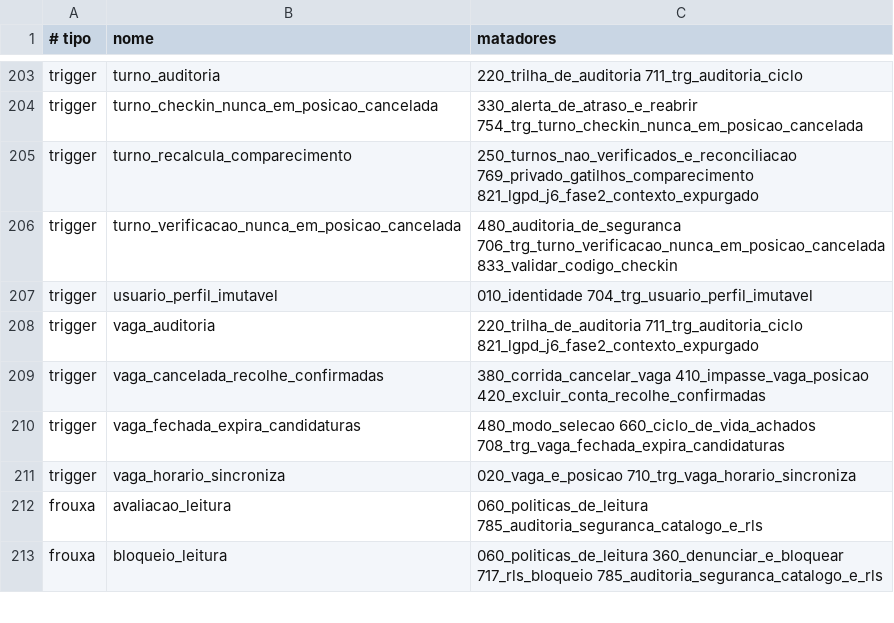
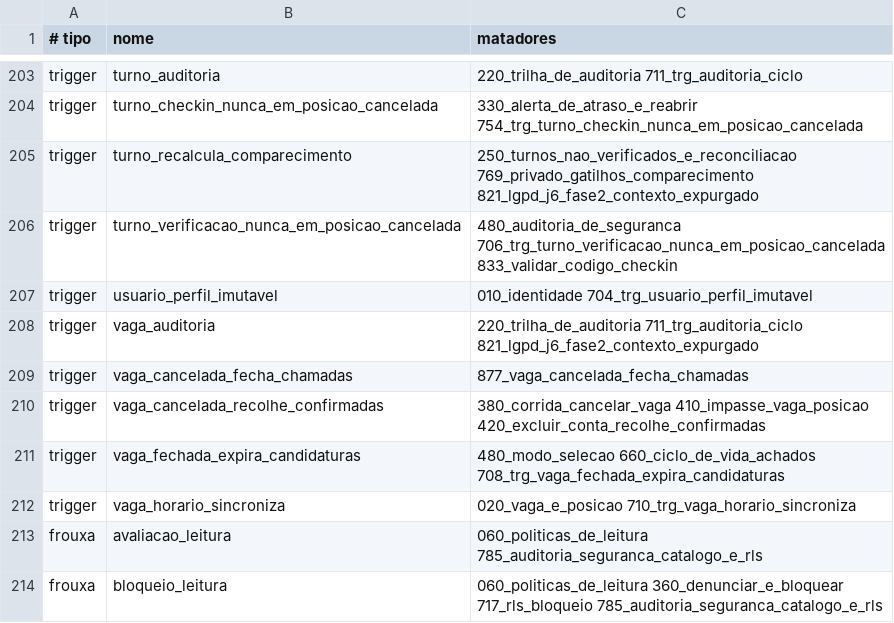
Before and after one commit to FrilaApp/frila-backend, a TSV file: scripts/mutacao-matadores.tsv, drawn as a sheet; only a part is shown, gaps mark what is left out; the diff names each change by its address in the sheet, - before the commit and + after, or states it on an @@ line.

```diff
--- a/scripts/mutacao-matadores.tsv
+++ b/scripts/mutacao-matadores.tsv
+row 209: trigger | vaga_cancelada_fecha_chamadas | 877_vaga_cancelada_fecha_chamadas
```
Also changed, not shown: 1 other file.
